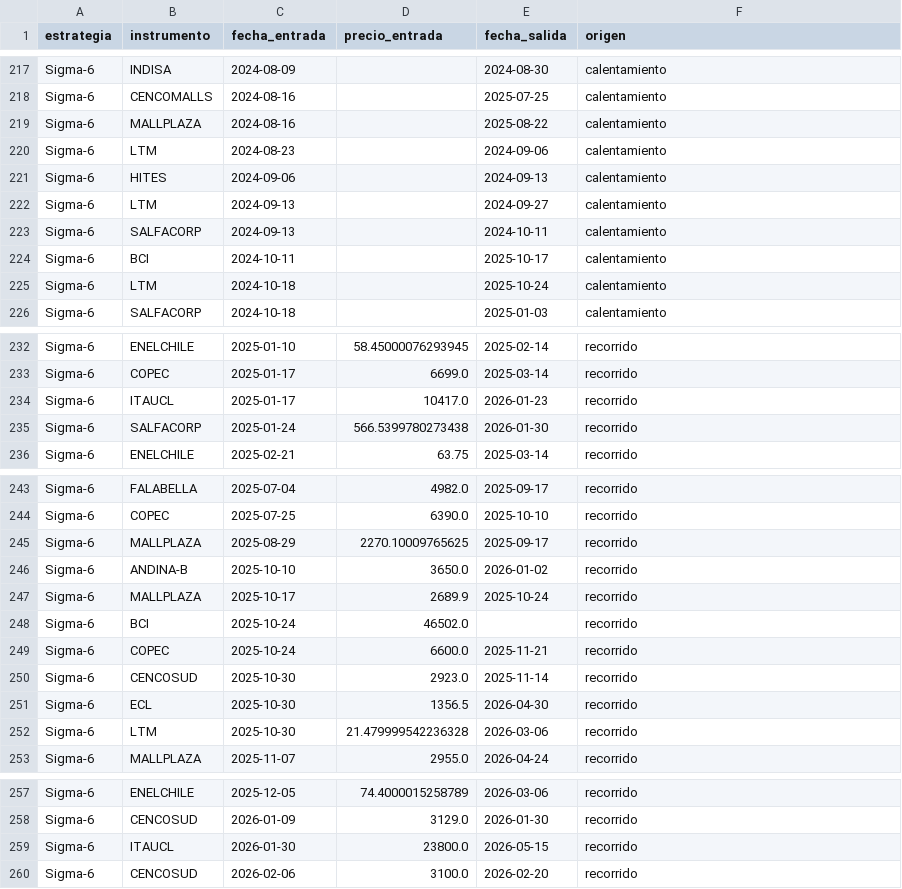
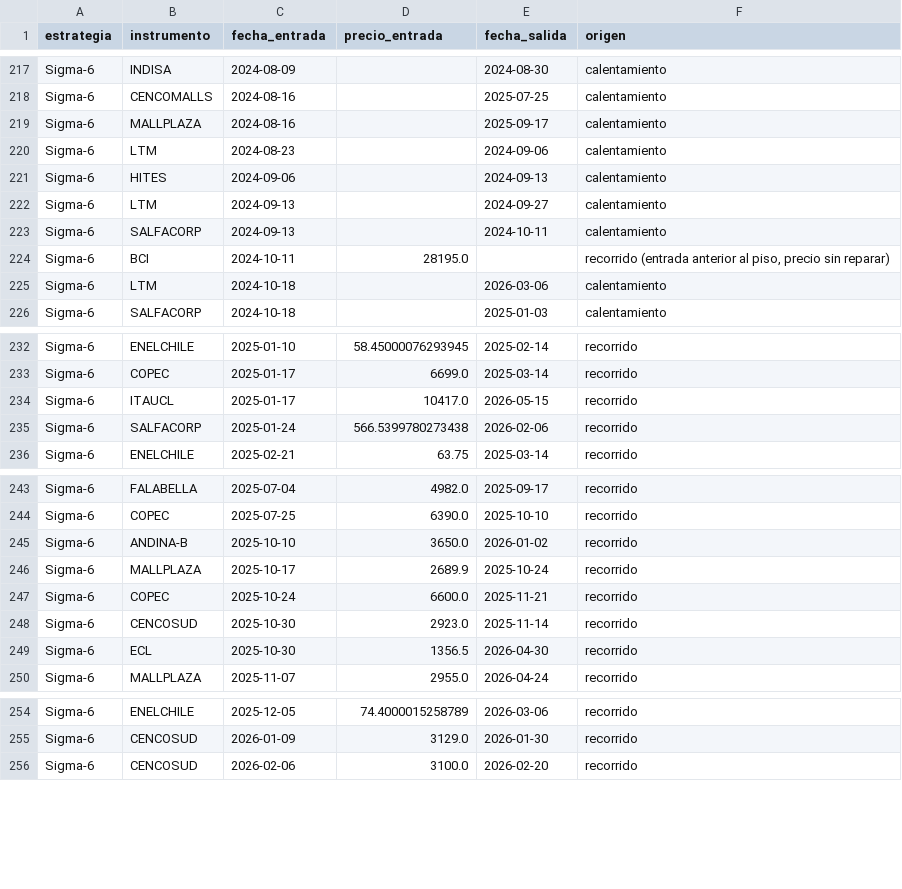
Before and after one commit to rodrigoaguirrediaz6644/alphadata-beta, a CSV file: data/libro_posiciones.csv, drawn as a sheet; only a part is shown, gaps mark what is left out.

```diff
--- a/data/libro_posiciones.csv
+++ b/data/libro_posiciones.csv
@@ -218,3 +218,3 @@ Sigma-6,INDISA,2024-08-09,,2024-08-30,calentamiento
 Sigma-6,CENCOMALLS,2024-08-16,,2025-07-25,calentamiento
-Sigma-6,MALLPLAZA,2024-08-16,,2025-08-22,calentamiento
+Sigma-6,MALLPLAZA,2024-08-16,,2025-09-17,calentamiento
 Sigma-6,LTM,2024-08-23,,2024-09-06,calentamiento
@@ -223,4 +223,4 @@ Sigma-6,LTM,2024-09-13,,2024-09-27,calentamiento
 Sigma-6,SALFACORP,2024-09-13,,2024-10-11,calentamiento
-Sigma-6,BCI,2024-10-11,,2025-10-17,calentamiento
-Sigma-6,LTM,2024-10-18,,2025-10-24,calentamiento
+Sigma-6,BCI,2024-10-11,28195.0,,"recorrido (entrada anterior al piso, precio sin reparar)"
+Sigma-6,LTM,2024-10-18,,2026-03-06,calentamiento
 Sigma-6,SALFACORP,2024-10-18,,2025-01-03,calentamiento
@@ -233,4 +233,4 @@ Sigma-6,ENELCHILE,2025-01-10,58.45000076293945,2025-02-14,recorrido
 Sigma-6,COPEC,2025-01-17,6699.0,2025-03-14,recorrido
-Sigma-6,ITAUCL,2025-01-17,10417.0,2026-01-23,recorrido
-Sigma-6,SALFACORP,2025-01-24,566.5399780273438,2026-01-30,recorrido
+Sigma-6,ITAUCL,2025-01-17,10417.0,2026-05-15,recorrido
+Sigma-6,SALFACORP,2025-01-24,566.5399780273438,2026-02-06,recorrido
 Sigma-6,ENELCHILE,2025-02-21,63.75,2025-03-14,recorrido
@@ -244,6 +244,4 @@ Sigma-6,FALABELLA,2025-07-04,4982.0,2025-09-17,recorrido
 Sigma-6,COPEC,2025-07-25,6390.0,2025-10-10,recorrido
-Sigma-6,MALLPLAZA,2025-08-29,2270.10009765625,2025-09-17,recorrido
 Sigma-6,ANDINA-B,2025-10-10,3650.0,2026-01-02,recorrido
 Sigma-6,MALLPLAZA,2025-10-17,2689.9,2025-10-24,recorrido
-Sigma-6,BCI,2025-10-24,46502.0,,recorrido
 Sigma-6,COPEC,2025-10-24,6600.0,2025-11-21,recorrido
@@ -251,3 +249,2 @@ Sigma-6,CENCOSUD,2025-10-30,2923.0,2025-11-14,recorrido
 Sigma-6,ECL,2025-10-30,1356.5,2026-04-30,recorrido
-Sigma-6,LTM,2025-10-30,21.479999542236328,2026-03-06,recorrido
 Sigma-6,MALLPLAZA,2025-11-07,2955.0,2026-04-24,recorrido
@@ -258,3 +255,2 @@ Sigma-6,ENELCHILE,2025-12-05,74.4000015258789,2026-03-06,recorrido
 Sigma-6,CENCOSUD,2026-01-09,3129.0,2026-01-30,recorrido
-Sigma-6,ITAUCL,2026-01-30,23800.0,2026-05-15,recorrido
 Sigma-6,CENCOSUD,2026-02-06,3100.0,2026-02-20,recorrido
```
Also changed, not shown: data/portfolio_sigma6.csv, data/reconstruccion_historica.csv, 14 other files.
